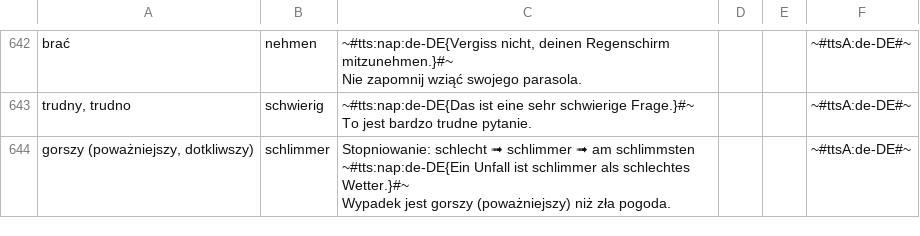
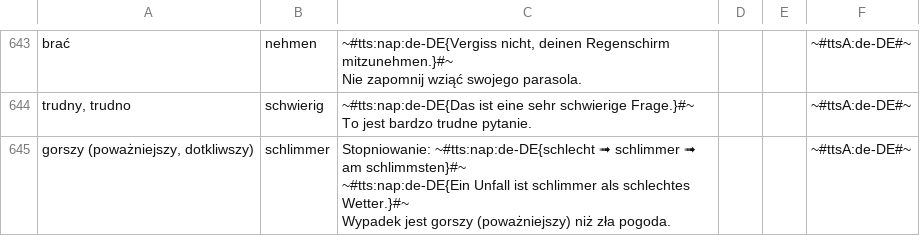
Before and after one commit to AntLightCode/spreadsheetmemo-library, a CSV file: Vocabulary & Language Practice/Polish-German.csv, drawn as a sheet; only a part is shown, gaps mark what is left out; the diff covers the shown part only.

Commit message:
Synonyms added and minor tweaks

```diff
--- a/Vocabulary & Language Practice/Polish-German.csv
+++ b/Vocabulary & Language Practice/Polish-German.csv
@@ -1854,5 +1861,5 @@ Nie zapomnij wziąć swojego parasola.",,,~#ttsA:de-DE#~
 To jest bardzo trudne pytanie.",,,~#ttsA:de-DE#~
-"gorszy (poważniejszy, dotkliwszy)",schlimmer,"Stopniowanie: schlecht ➟ schlimmer ➟ am schlimmsten
-
-~#tts:nap:de-DE{Ein Unfall ist schlimmer als schlechtes Wetter.}#~
-Wypadek jest gorszy (poważniejszy) niż zła pogoda.",,,~#ttsA:de-DE#~
+"gorszy (poważniejszy, dotkliwszy)",schlimmer,"Stopniowanie: ~#tts:nap:de-DE{schlecht ➟ schlimmer ➟ am schlimmsten}#~
+
+~#tts:nap:de-DE{Ein Unfall ist schlimmer als schlechtes Wetter.}#~
+Wypadek jest gorszy (poważniejszy) niż zła pogoda.",,,~#ttsA:de-DE#~
```
Also changed, not shown: 2 moved rows and 8 edited cells elsewhere in this file.
